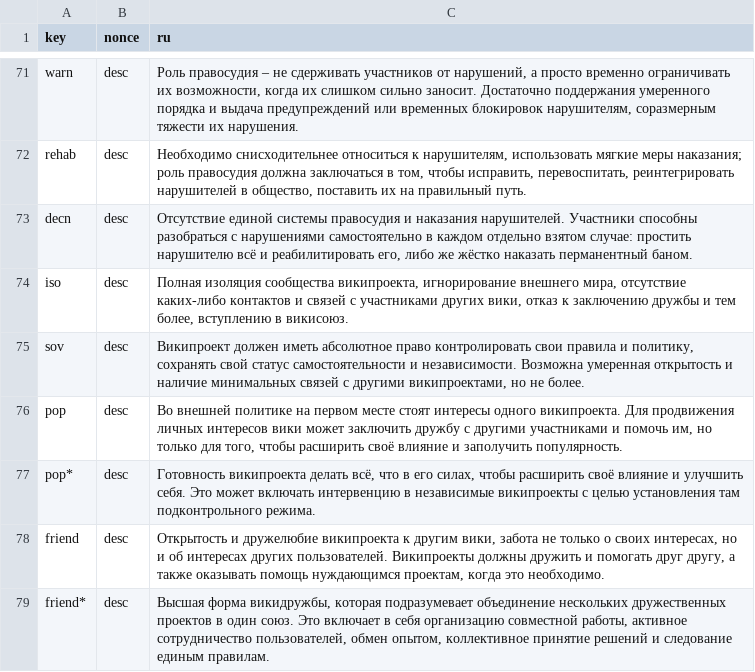
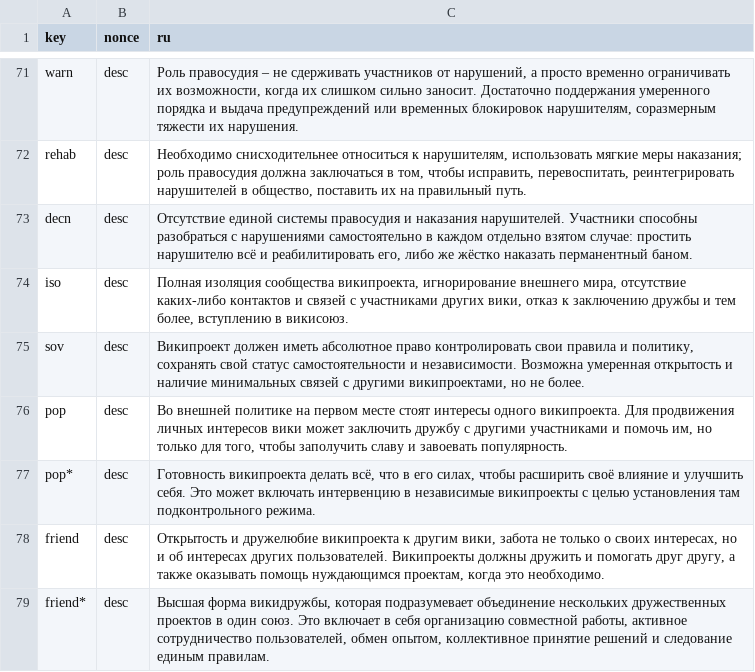
Before and after one commit to WikiCharts/wikicharts.github.io, a TSV file: translations/translations.tsv, drawn as a sheet; only a part is shown, gaps mark what is left out.

Commit message:
Update translations.tsv

```diff
--- a/translations/translations.tsv
+++ b/translations/translations.tsv
@@ -75,3 +75,3 @@ iso	desc	Полная изоляция сообщества википроект
 sov	desc	Википроект должен иметь абсолютное право контролировать свои правила и политику, сохранять свой статус самостоятельности и независимости. Возможна умеренная открытость и наличие минимальных связей с другими википроектами, но не более.
-pop	desc	Во внешней политике на первом месте стоят интересы одного википроекта. Для продвижения личных интересов вики может заключить дружбу с другими участниками и помочь им, но только для того, чтобы расширить своё влияние и заполучить популярность.
+pop	desc	Во внешней политике на первом месте стоят интересы одного википроекта. Для продвижения личных интересов вики может заключить дружбу с другими участниками и помочь им, но только для того, чтобы заполучить славу и завоевать популярность.
 pop*	desc	Готовность википроекта делать всё, что в его силах, чтобы расширить своё влияние и улучшить себя. Это может включать интервенцию в независимые википроекты с целью установления там подконтрольного режима.
```
